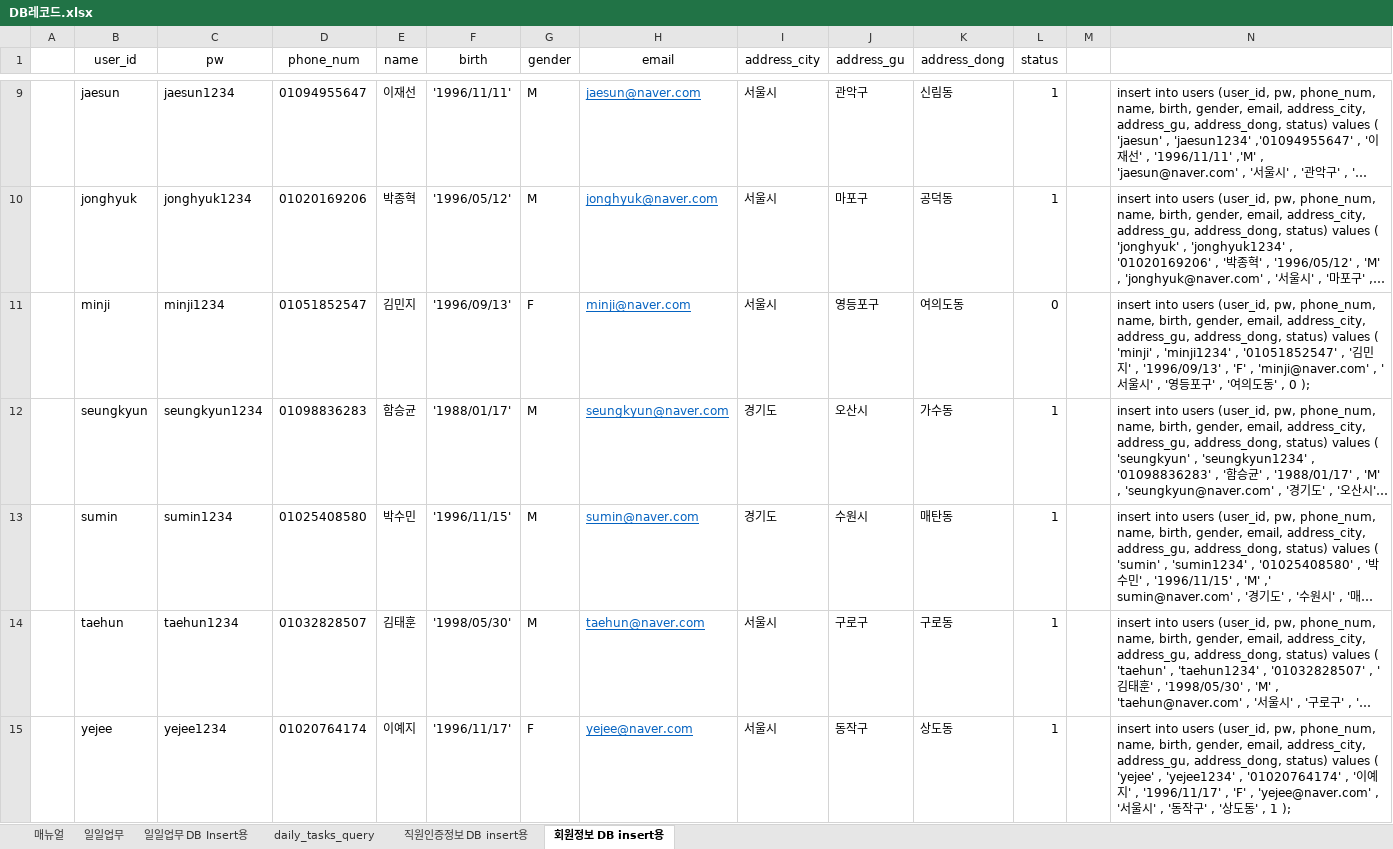
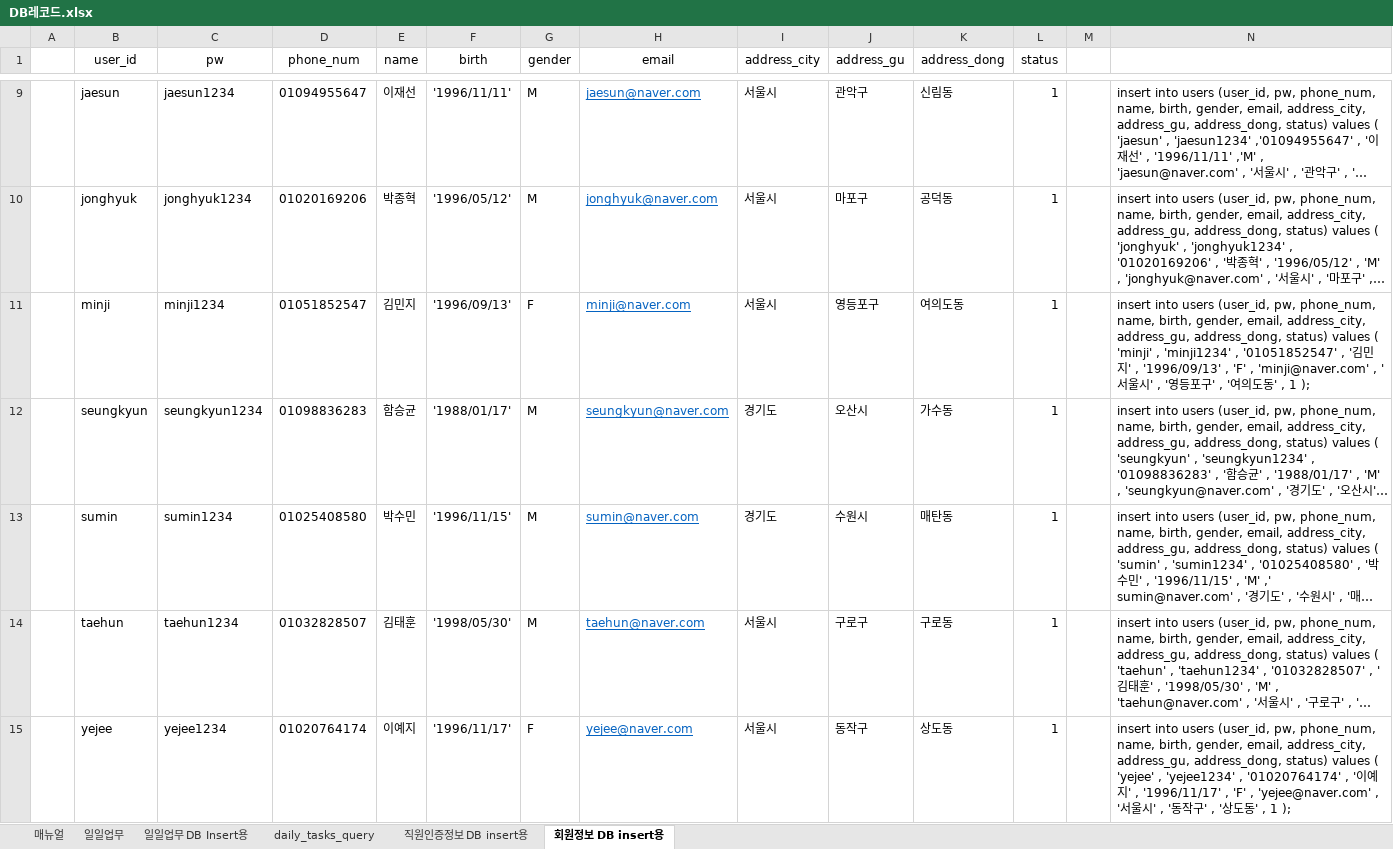
Before and after one commit to Matrix-ERPSolution/Matrix-Webapp, an Excel workbook: DB레코드.xlsx, sheet 회원정보 DB insert용, drawn as a sheet; only a part is shown, gaps mark what is left out; long unchanged cells end in …; values as stored, in another font and other column widths than the file's, no borders; the diff covers the shown part only; the diff names each change by its address in the sheet, - before the commit and + after, or states it on an @@ line.

Commit message:
admins DB insert용 - admins테이블 & users 테이블 추가

```diff
--- a/DB레코드.xlsx (sheet 회원정보 DB insert용)
+++ b/DB레코드.xlsx (sheet 회원정보 DB insert용)
-L11 (status): 0
+L11 (status): 1
-N11: …' , 0 );
+N11: …' , 1 );
```
Also changed, not shown: 2 edited cells elsewhere in this sheet, sheet 직원인증정보 DB insert용.
